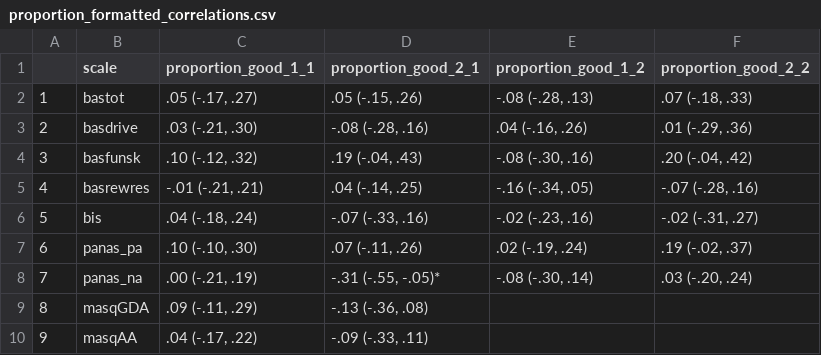
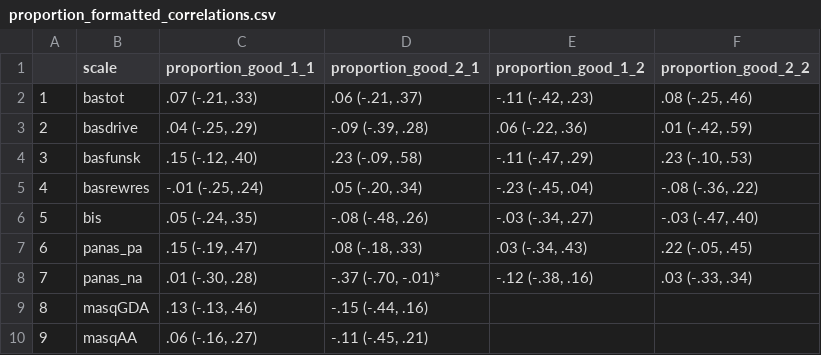
Before and after one commit to hollysully/IGT_PP_Shared, a CSV file: 1_IGT_PP/Figs_Tables/proportion_formatted_correlations.csv, drawn as a sheet; only a part is shown; the diff covers the shown part only.

Commit message:
Updated Proportion Correlations & Added Model with Linear Model on Parameters

```diff
--- a/1_IGT_PP/Figs_Tables/proportion_formatted_correlations.csv
+++ b/1_IGT_PP/Figs_Tables/proportion_formatted_correlations.csv
@@ -1,10 +1,10 @@
 "","scale","proportion_good_1_1","proportion_good_2_1","proportion_good_1_2","proportion_good_2_2"
-"1","bastot"," .05 (-.17,  .27)"," .05 (-.15,  .26)","-.08 (-.28,  .13)"," .07 (-.18,  .33)"
-"2","basdrive"," .03 (-.21,  .30)","-.08 (-.28,  .16)"," .04 (-.16,  .26)"," .01 (-.29,  .36)"
-"3","basfunsk"," .10 (-.12,  .32)"," .19 (-.04,  .43)","-.08 (-.30,  .16)"," .20 (-.04,  .42)"
-"4","basrewres","-.01 (-.21,  .21)"," .04 (-.14,  .25)","-.16 (-.34,  .05)","-.07 (-.28,  .16)"
-"5","bis"," .04 (-.18,  .24)","-.07 (-.33,  .16)","-.02 (-.23,  .16)","-.02 (-.31,  .27)"
-"6","panas_pa"," .10 (-.10,  .30)"," .07 (-.11,  .26)"," .02 (-.19,  .24)"," .19 (-.02,  .37)"
-"7","panas_na"," .00 (-.21,  .19)","-.31 (-.55, -.05)*","-.08 (-.30,  .14)"," .03 (-.20,  .24)"
-"8","masqGDA"," .09 (-.11,  .29)","-.13 (-.36,  .08)","",""
-"9","masqAA"," .04 (-.17,  .22)","-.09 (-.33,  .11)","",""
+"1","bastot"," .07 (-.21,  .33)"," .06 (-.21,  .37)","-.11 (-.42,  .23)"," .08 (-.25,  .46)"
+"2","basdrive"," .04 (-.25,  .29)","-.09 (-.39,  .28)"," .06 (-.22,  .36)"," .01 (-.42,  .59)"
+"3","basfunsk"," .15 (-.12,  .40)"," .23 (-.09,  .58)","-.11 (-.47,  .29)"," .23 (-.10,  .53)"
+"4","basrewres","-.01 (-.25,  .24)"," .05 (-.20,  .34)","-.23 (-.45,  .04)","-.08 (-.36,  .22)"
+"5","bis"," .05 (-.24,  .35)","-.08 (-.48,  .26)","-.03 (-.34,  .27)","-.03 (-.47,  .40)"
+"6","panas_pa"," .15 (-.19,  .47)"," .08 (-.18,  .33)"," .03 (-.34,  .43)"," .22 (-.05,  .45)"
+"7","panas_na"," .01 (-.30,  .28)","-.37 (-.70, -.01)*","-.12 (-.38,  .16)"," .03 (-.33,  .34)"
+"8","masqGDA"," .13 (-.13,  .46)","-.15 (-.44,  .16)","",""
+"9","masqAA"," .06 (-.16,  .27)","-.11 (-.45,  .21)","",""
```
Also changed, not shown: 10 edited cells elsewhere in this file, 1_IGT_PP/Figs_Tables/proportion_formatted_overall_correlations.csv, 1_IGT_PP/Figs_Tables/proportion_unformatted_correlations.csv, 3 other files.
